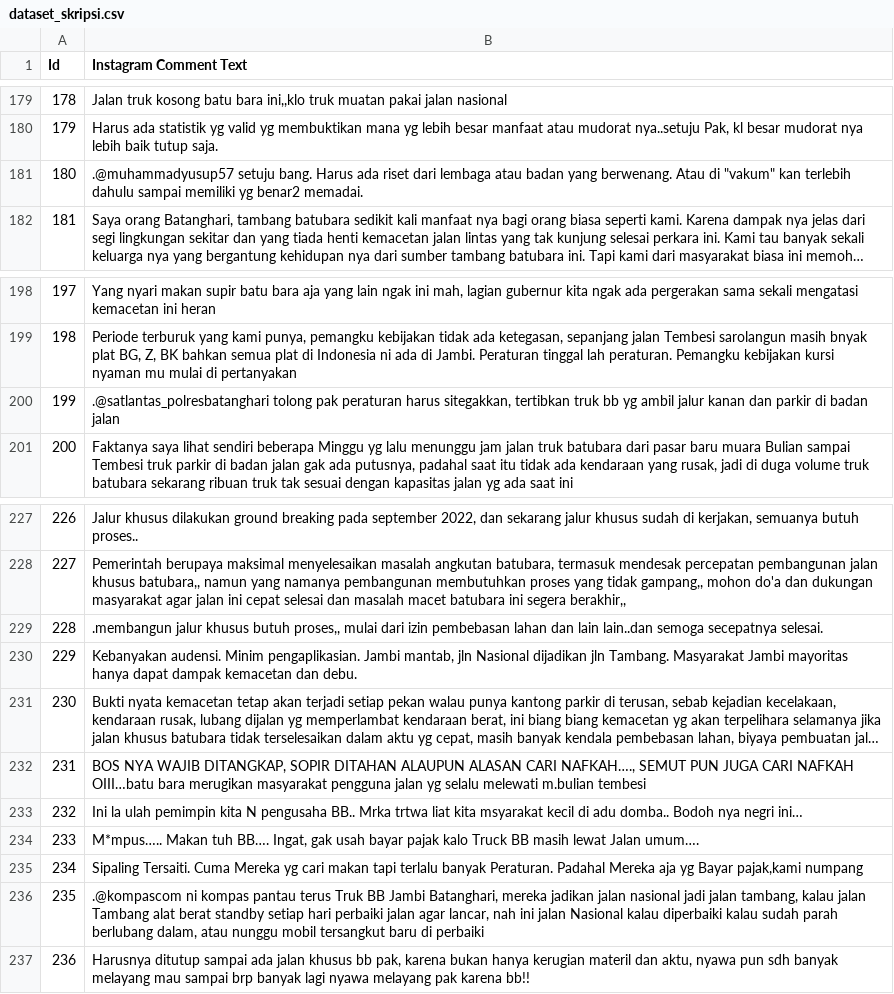
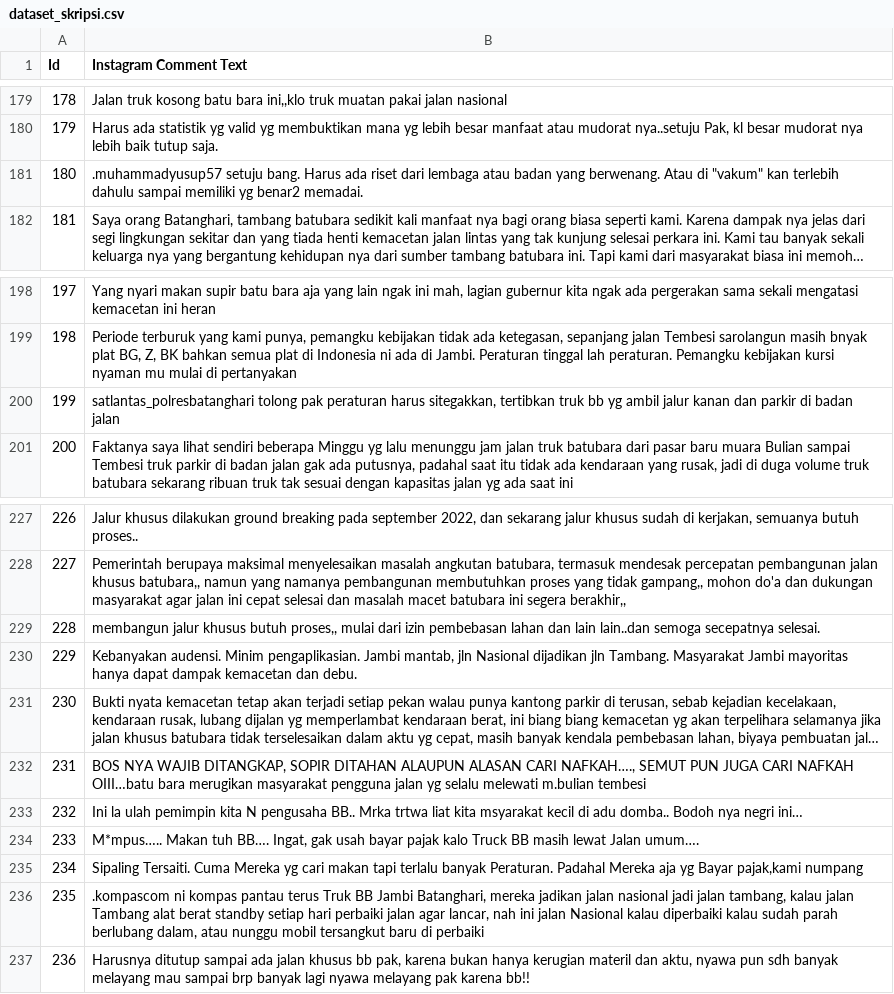
Before and after one commit to citraseptivia07/analisis-sentimen-jalan-batubara, a CSV file: dataset_skripsi.csv, drawn as a sheet; only a part is shown, gaps mark what is left out; long unchanged cells end in …; the diff covers the shown part only; the diff names each change by its address in the sheet, - before the commit and + after, or states it on an @@ line.

```diff
--- a/dataset_skripsi.csv
+++ b/dataset_skripsi.csv
-B181 (Instagram Comment Text): .@muhammadyusup57 setuju bang.…
+B181 (Instagram Comment Text): .muhammadyusup57 setuju bang.…
-B200 (Instagram Comment Text): .@satlantas_polresbatanghari tolong pak…
+B200 (Instagram Comment Text): satlantas_polresbatanghari tolong pak…
-B229 (Instagram Comment Text): .membangun jalur khusus…
+B229 (Instagram Comment Text): membangun jalur khusus…
-B236 (Instagram Comment Text): .@kompascom ni kompas…
+B236 (Instagram Comment Text): .kompascom ni kompas…
```
Also changed, not shown: 16 edited cells elsewhere in this file.
